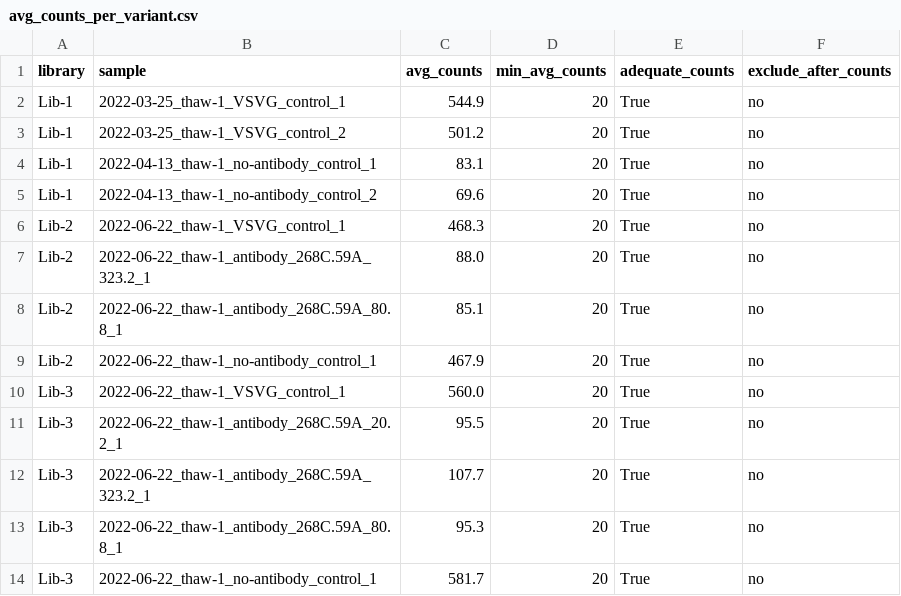
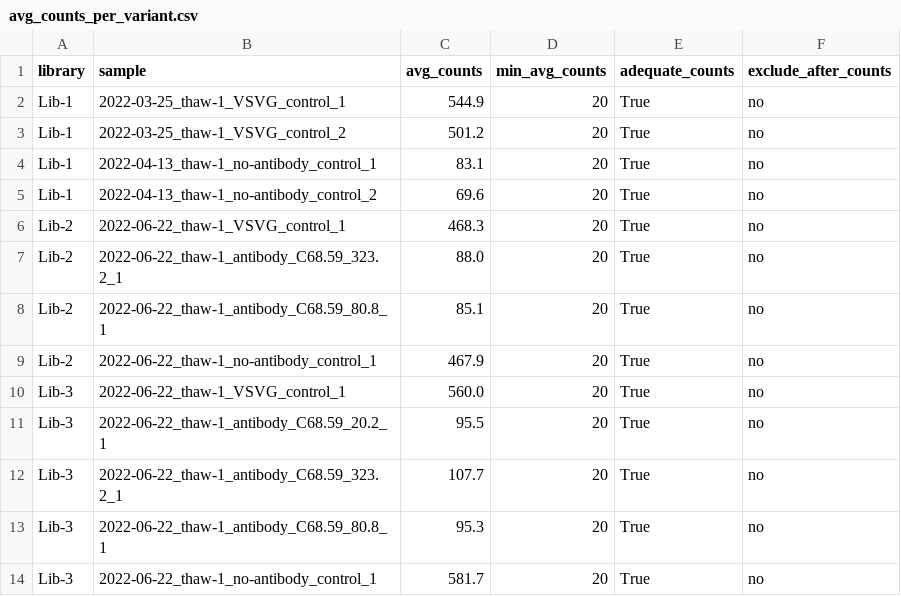
Before and after one commit to dms-vep/SARS-CoV-2_Omicron_BA.1_spike_DMS_268C.59A, a CSV file: results/variant_counts/avg_counts_per_variant.csv, drawn as a sheet.

```diff
--- a/results/variant_counts/avg_counts_per_variant.csv
+++ b/results/variant_counts/avg_counts_per_variant.csv
@@ -6,9 +6,9 @@ Lib-1,2022-04-13_thaw-1_no-antibody_control_2,69.6,20,True,no
 Lib-2,2022-06-22_thaw-1_VSVG_control_1,468.3,20,True,no
-Lib-2,2022-06-22_thaw-1_antibody_268C.59A_323.2_1,88.0,20,True,no
-Lib-2,2022-06-22_thaw-1_antibody_268C.59A_80.8_1,85.1,20,True,no
+Lib-2,2022-06-22_thaw-1_antibody_C68.59_323.2_1,88.0,20,True,no
+Lib-2,2022-06-22_thaw-1_antibody_C68.59_80.8_1,85.1,20,True,no
 Lib-2,2022-06-22_thaw-1_no-antibody_control_1,467.9,20,True,no
 Lib-3,2022-06-22_thaw-1_VSVG_control_1,560.0,20,True,no
-Lib-3,2022-06-22_thaw-1_antibody_268C.59A_20.2_1,95.5,20,True,no
-Lib-3,2022-06-22_thaw-1_antibody_268C.59A_323.2_1,107.7,20,True,no
-Lib-3,2022-06-22_thaw-1_antibody_268C.59A_80.8_1,95.3,20,True,no
+Lib-3,2022-06-22_thaw-1_antibody_C68.59_20.2_1,95.5,20,True,no
+Lib-3,2022-06-22_thaw-1_antibody_C68.59_323.2_1,107.7,20,True,no
+Lib-3,2022-06-22_thaw-1_antibody_C68.59_80.8_1,95.3,20,True,no
 Lib-3,2022-06-22_thaw-1_no-antibody_control_1,581.7,20,True,no
```
Also changed, not shown: data/barcode_runs.csv, results/barcode_runs/processed_barcode_runs.csv, 51 other files.
